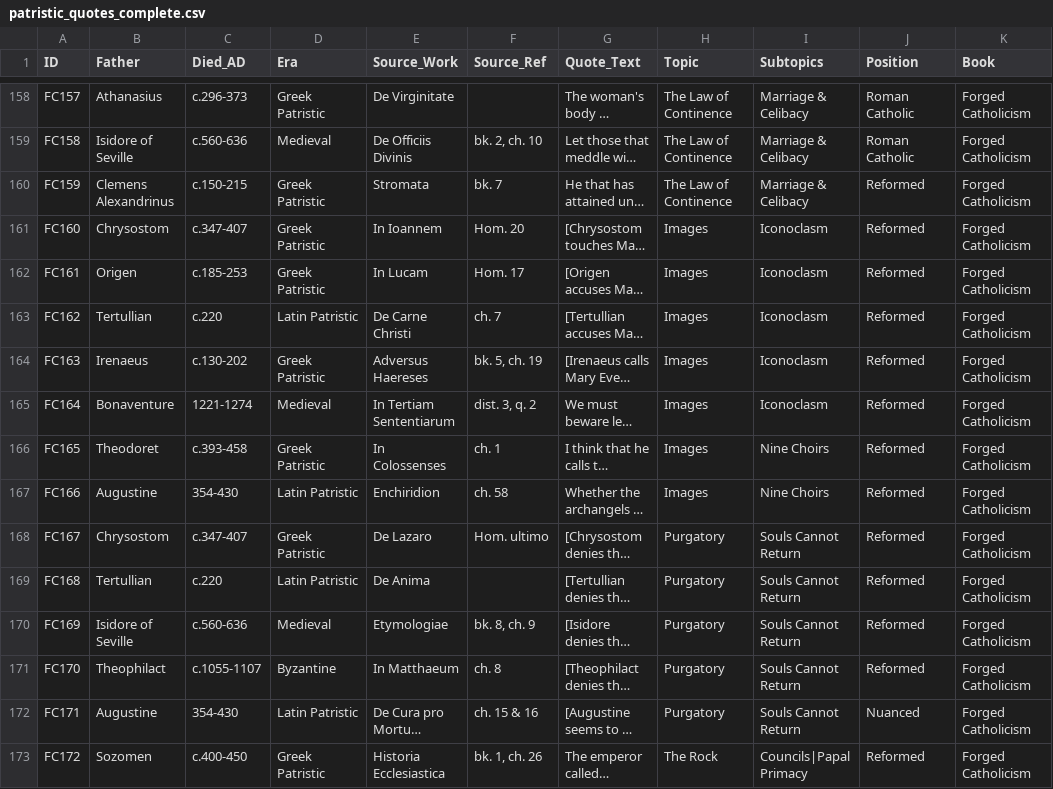
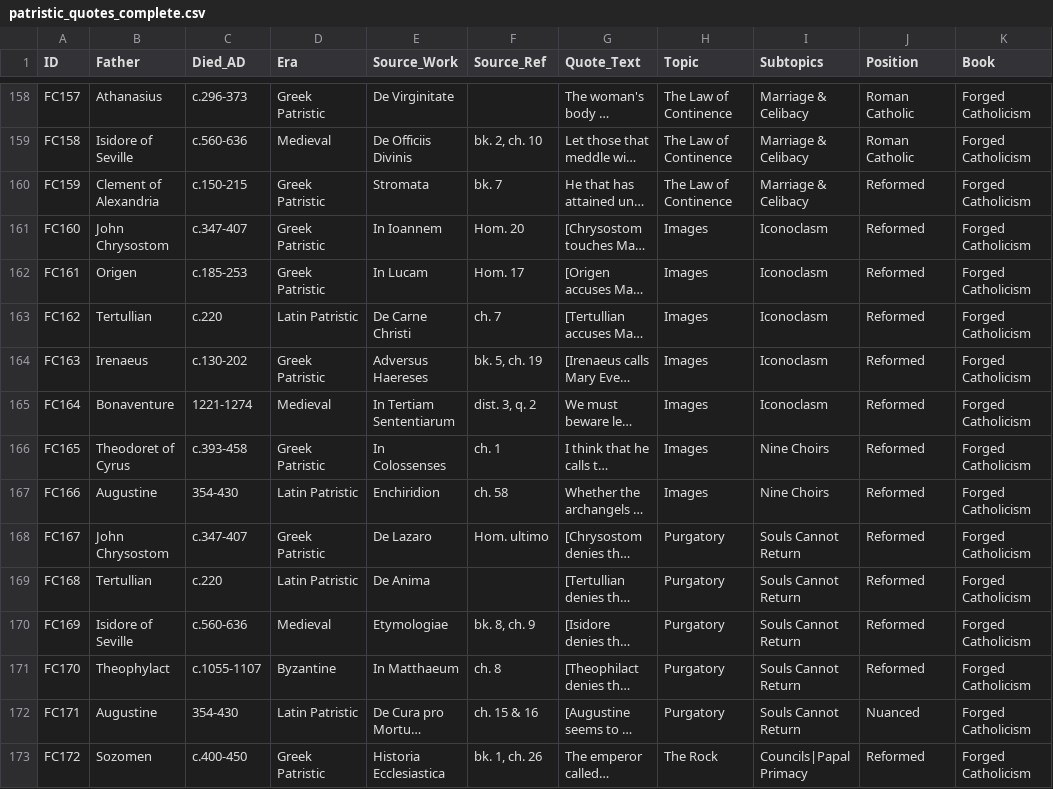
Before and after one commit to ndcorc/nolan-corcoran.com, a CSV file: data/patristic_quotes_complete.csv, drawn as a sheet; only a part is shown, gaps mark what is left out; long unchanged cells end in …; the diff covers the shown part only; the diff names each change by its address in the sheet, - before the commit and + after, or states it on an @@ line.

Commit message:
Add cleanup script for patristic fathers and update package.json
- Introduced a new script to clean up patristic father vocabulary in Sanity, merging duplicates, re-pointing references, and renaming malformed titles.
- Updated package.json to include a new command for the cleanup script, enhancing the management of patristic data.
- Added new utility functions for handling canonical titles and malformed entries in the patristic vocabulary.

```diff
--- a/data/patristic_quotes_complete.csv
+++ b/data/patristic_quotes_complete.csv
-B160 (Father): Clemens Alexandrinus
+B160 (Father): Clement of Alexandria
-B161 (Father): Chrysostom
+B161 (Father): John Chrysostom
-B166 (Father): Theodoret
+B166 (Father): Theodoret of Cyrus
-B168 (Father): Chrysostom
+B168 (Father): John Chrysostom
-B171 (Father): Theophilact
+B171 (Father): Theophylact
```
Also changed, not shown: 79 edited cells elsewhere in this file, 5 other files.
